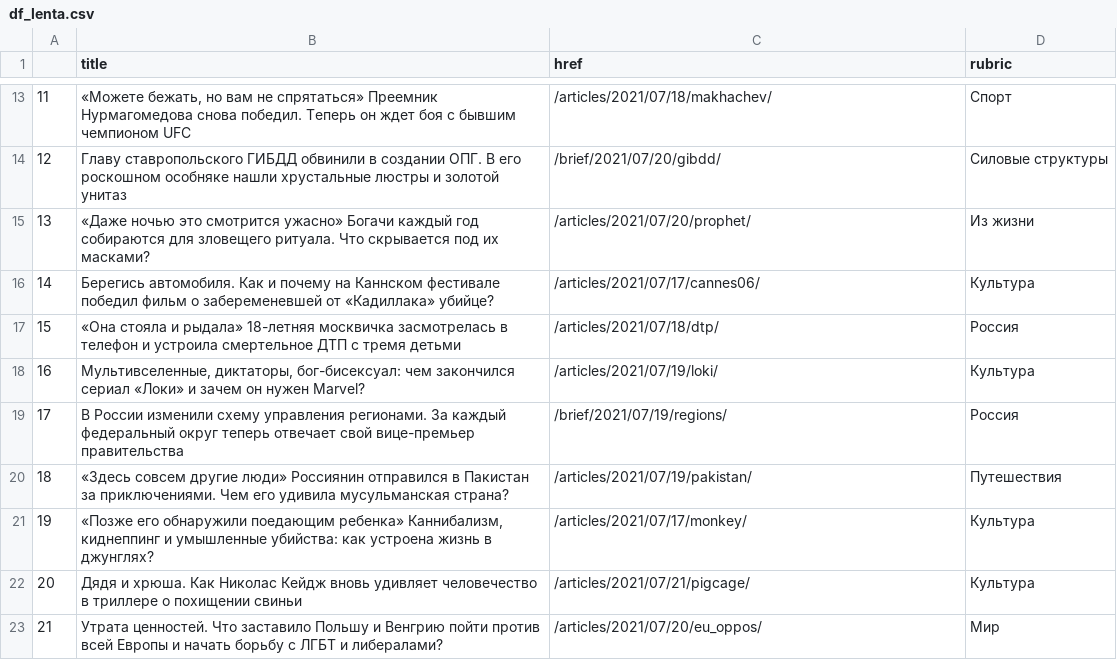
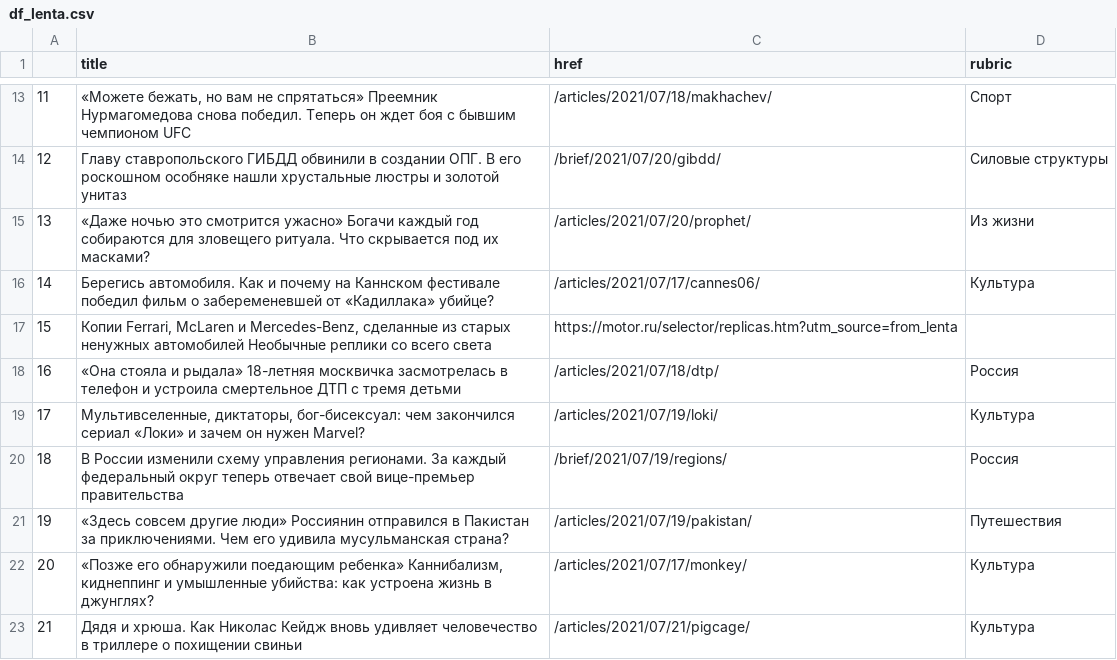
Before and after one commit to anastasiajourno/hw_auto_scraper, a CSV file: df_lenta.csv, drawn as a sheet; only a part is shown, gaps mark what is left out; the shorter side is filled out with more unchanged rows; addresses are those after the commit; the diff names each change by its address in the sheet, - before the commit and + after, or states it on an @@ line.

```diff
--- a/df_lenta.csv
+++ b/df_lenta.csv
+row 17: 15 | Копии Ferrari, McLaren и Mercedes-Benz, сделанные из старых ненужных автомобилей Необычные реплики со всего света | https://motor.ru/selector/replicas.htm?utm_source=from_lenta
@@ column A renumbered from row 18 down @@
```
